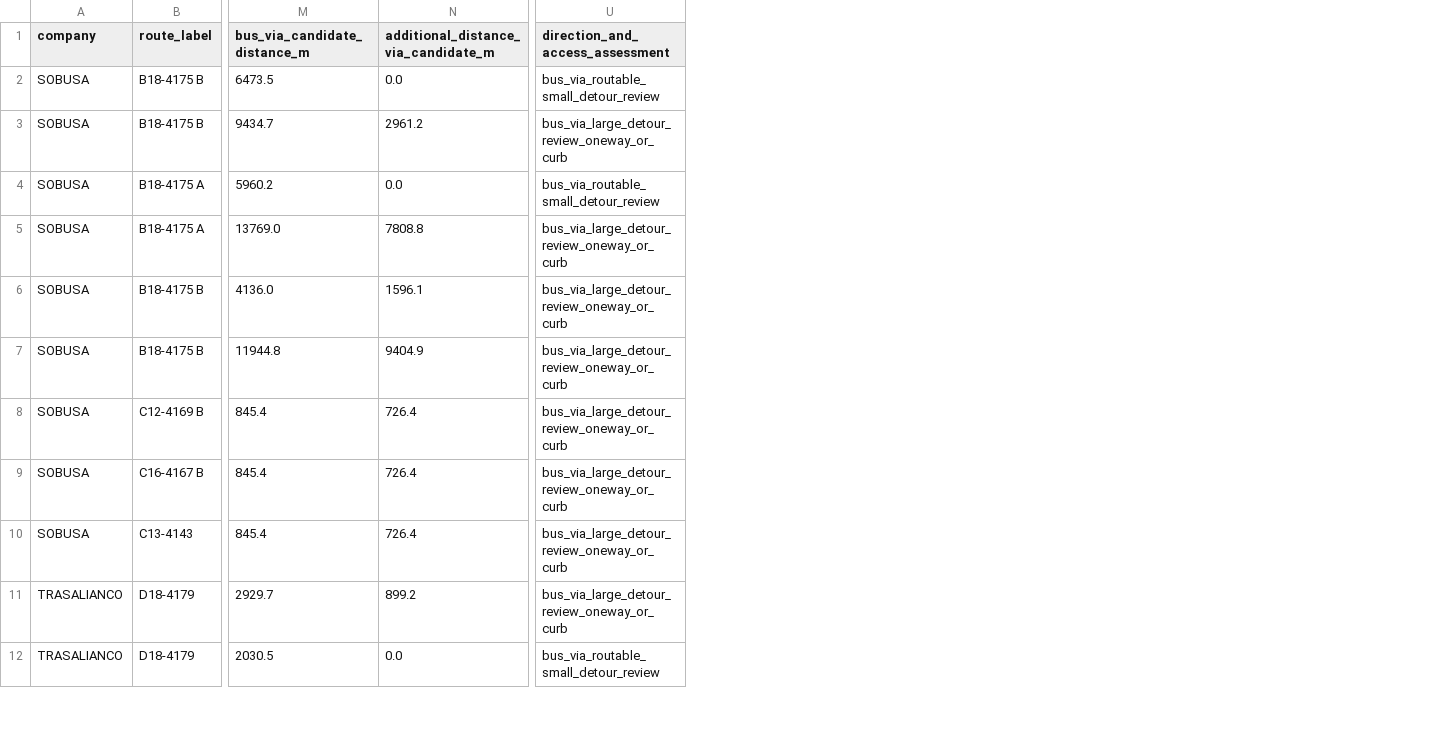
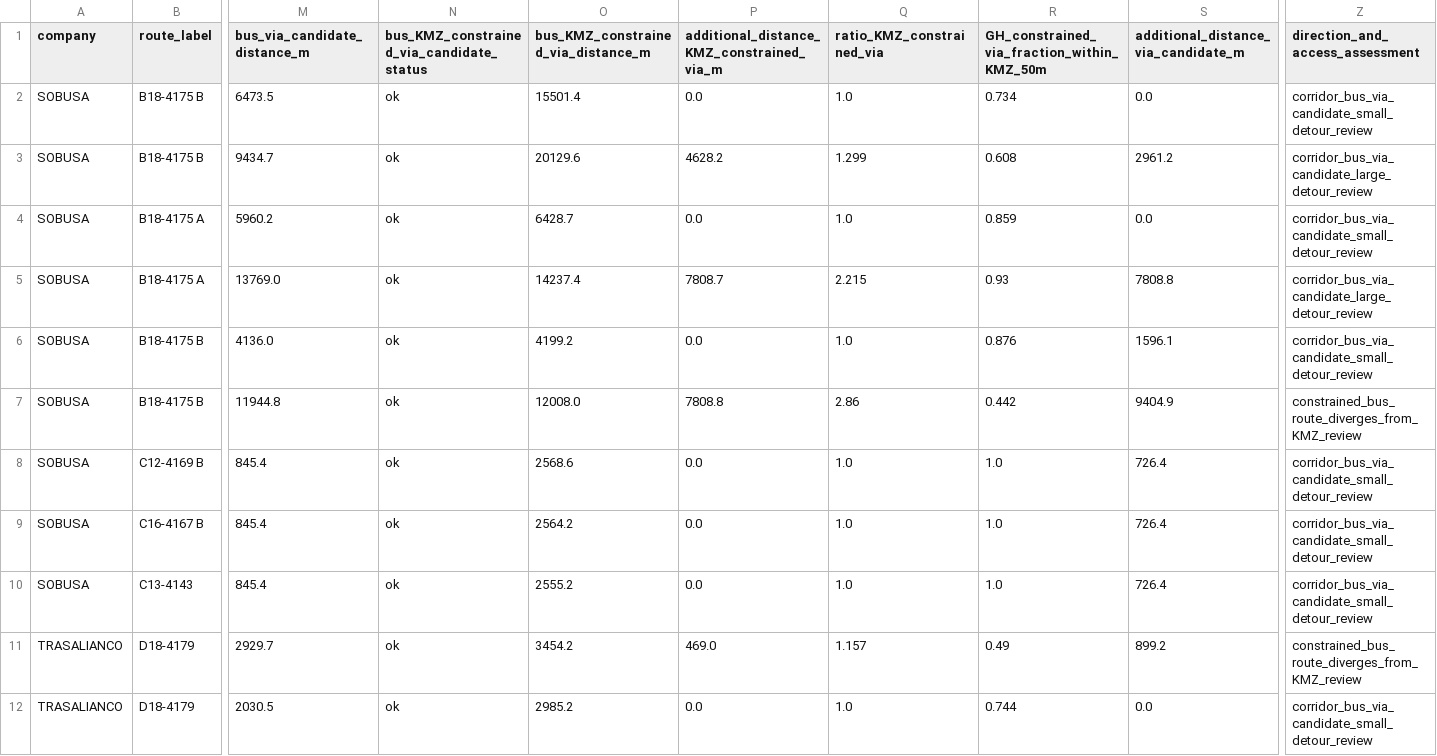
Before and after one commit to ColombiaTransit/gtfs-barranquilla-urbanas, a CSV file: sources/amb/graphhopper_bus_direction_review/bus_candidate_access_and_oneway_review.csv, drawn as a sheet; only a part is shown, gaps mark what is left out; addresses are those after the commit; the diff covers the shown part only; the diff names each change by its address in the sheet, - before the commit and + after, or states it on an @@ line.

```diff
--- a/sources/amb/graphhopper_bus_direction_review/bus_candidate_access_and_oneway_review.csv
+++ b/sources/amb/graphhopper_bus_direction_review/bus_candidate_access_and_oneway_review.csv
+column N, rows 1-12: bus_KMZ_constrained_via_candidate_status | ok | ok | ok | ok | ok | ok | ok | ok | ok | ok | ok
+column O, rows 1-12: bus_KMZ_constrained_via_distance_m | 15501.4 | 20129.6 | 6428.7 | 14237.4 | 4199.2 | 12008.0 | 2568.6 | 2564.2 | 2555.2 | 3454.2 | 2985.2
+column P, rows 1-12: additional_distance_KMZ_constrained_via_m | 0.0 | 4628.2 | 0.0 | 7808.7 | 0.0 | 7808.8 | 0.0 | 0.0 | 0.0 | 469.0 | 0.0
+column Q (ratio_KMZ_constrained_via), rows 2-12: 1.0 | 1.299 | 1.0 | 2.215 | 1.0 | 2.86 | 1.0 | 1.0 | 1.0 | 1.157 | 1.0
+column R, rows 1-12: GH_constrained_via_fraction_within_KMZ_50m | 0.734 | 0.608 | 0.859 | 0.93 | 0.876 | 0.442 | 1.0 | 1.0 | 1.0 | 0.49 | 0.744
-Z2 (direction_and_access_assessment): bus_via_routable_small_detour_review
+Z2 (direction_and_access_assessment): corridor_bus_via_candidate_small_detour_review
-Z3 (direction_and_access_assessment): bus_via_large_detour_review_oneway_or_curb
+Z3 (direction_and_access_assessment): corridor_bus_via_candidate_large_detour_review
-Z4 (direction_and_access_assessment): bus_via_routable_small_detour_review
+Z4 (direction_and_access_assessment): corridor_bus_via_candidate_small_detour_review
-Z5 (direction_and_access_assessment): bus_via_large_detour_review_oneway_or_curb
+Z5 (direction_and_access_assessment): corridor_bus_via_candidate_large_detour_review
-Z6 (direction_and_access_assessment): bus_via_large_detour_review_oneway_or_curb
+Z6 (direction_and_access_assessment): corridor_bus_via_candidate_small_detour_review
-Z7 (direction_and_access_assessment): bus_via_large_detour_review_oneway_or_curb
+Z7 (direction_and_access_assessment): constrained_bus_route_diverges_from_KMZ_review
-Z8:Z10 (direction_and_access_assessment): bus_via_large_detour_review_oneway_or_curb
+Z8:Z10 (direction_and_access_assessment): corridor_bus_via_candidate_small_detour_review
-Z11 (direction_and_access_assessment): bus_via_large_detour_review_oneway_or_curb
+Z11 (direction_and_access_assessment): constrained_bus_route_diverges_from_KMZ_review
-Z12 (direction_and_access_assessment): bus_via_routable_small_detour_review
+Z12 (direction_and_access_assessment): corridor_bus_via_candidate_small_detour_review
```
Also changed, not shown: 11 edited cells elsewhere in this file, 2 other files.
